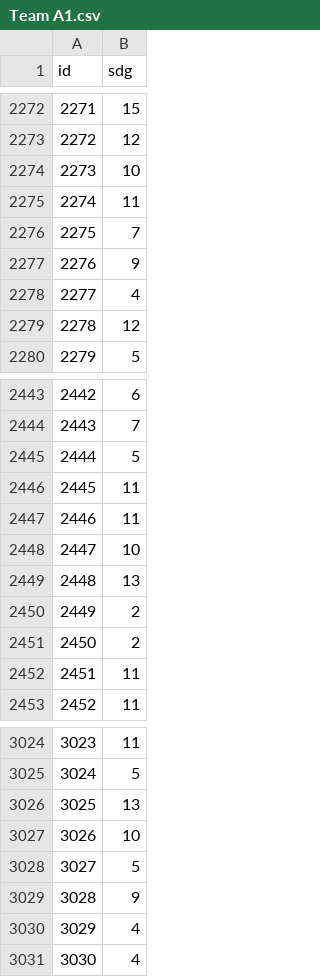
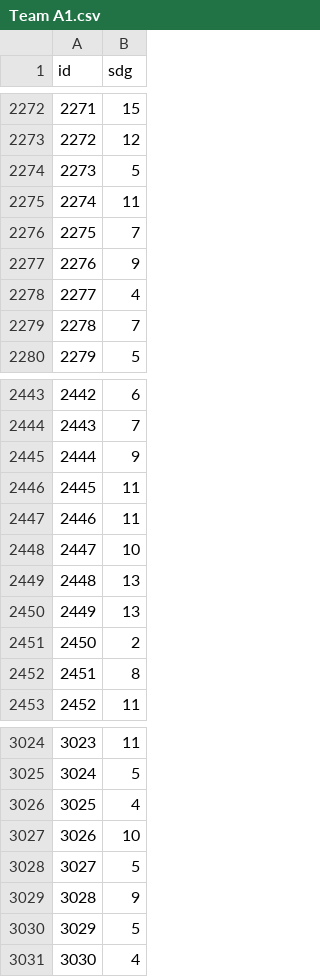
Before and after one commit to kojosbk/UN-SDG-Study_Team-A, a CSV file: Team A1.csv, drawn as a sheet; only a part is shown, gaps mark what is left out; the diff covers the shown part only.

```diff
--- a/Team A1.csv
+++ b/Team A1.csv
@@ -2273,3 +2273,3 @@ id,sdg
 2272,12
-2273,10
+2273,5
 2274,11
@@ -2278,3 +2278,3 @@ id,sdg
 2277,4
-2278,12
+2278,7
 2279,5
@@ -2444,3 +2444,3 @@ id,sdg
 2443,7
-2444,5
+2444,9
 2445,11
@@ -2449,5 +2449,5 @@ id,sdg
 2448,13
-2449,2
+2449,13
 2450,2
-2451,11
+2451,8
 2452,11
@@ -3025,3 +3025,3 @@ id,sdg
 3024,5
-3025,13
+3025,4
 3026,10
@@ -3029,3 +3029,3 @@ id,sdg
 3028,9
-3029,4
+3029,5
 3030,4
```
Also changed, not shown: 95 edited cells elsewhere in this file, 1 other file.
